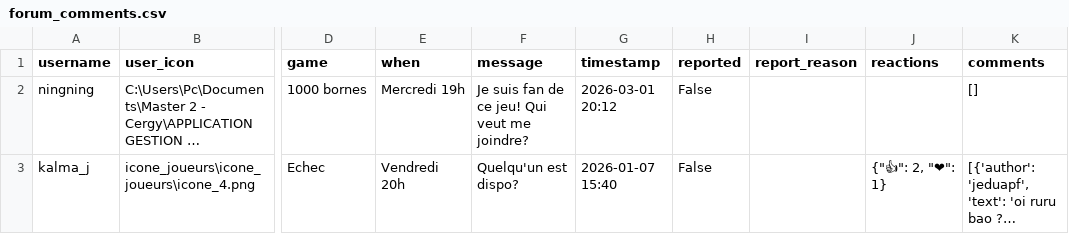
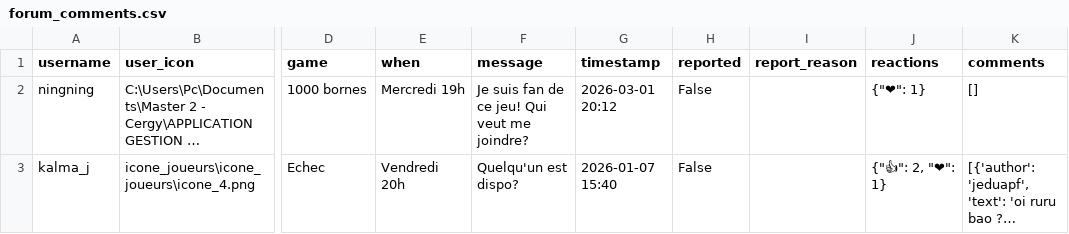
Before and after one commit to kalmahj/Echec-Map, a CSV file: forum_comments.csv, drawn as a sheet; only a part is shown, gaps mark what is left out; long unchanged cells end in …; the diff names each change by its address in the sheet, - before the commit and + after, or states it on an @@ line.

Commit message:
Auto-update CSV files

```diff
--- a/forum_comments.csv
+++ b/forum_comments.csv
-J2 (reactions): (empty)
+J2 (reactions): {"❤": 1}
```
